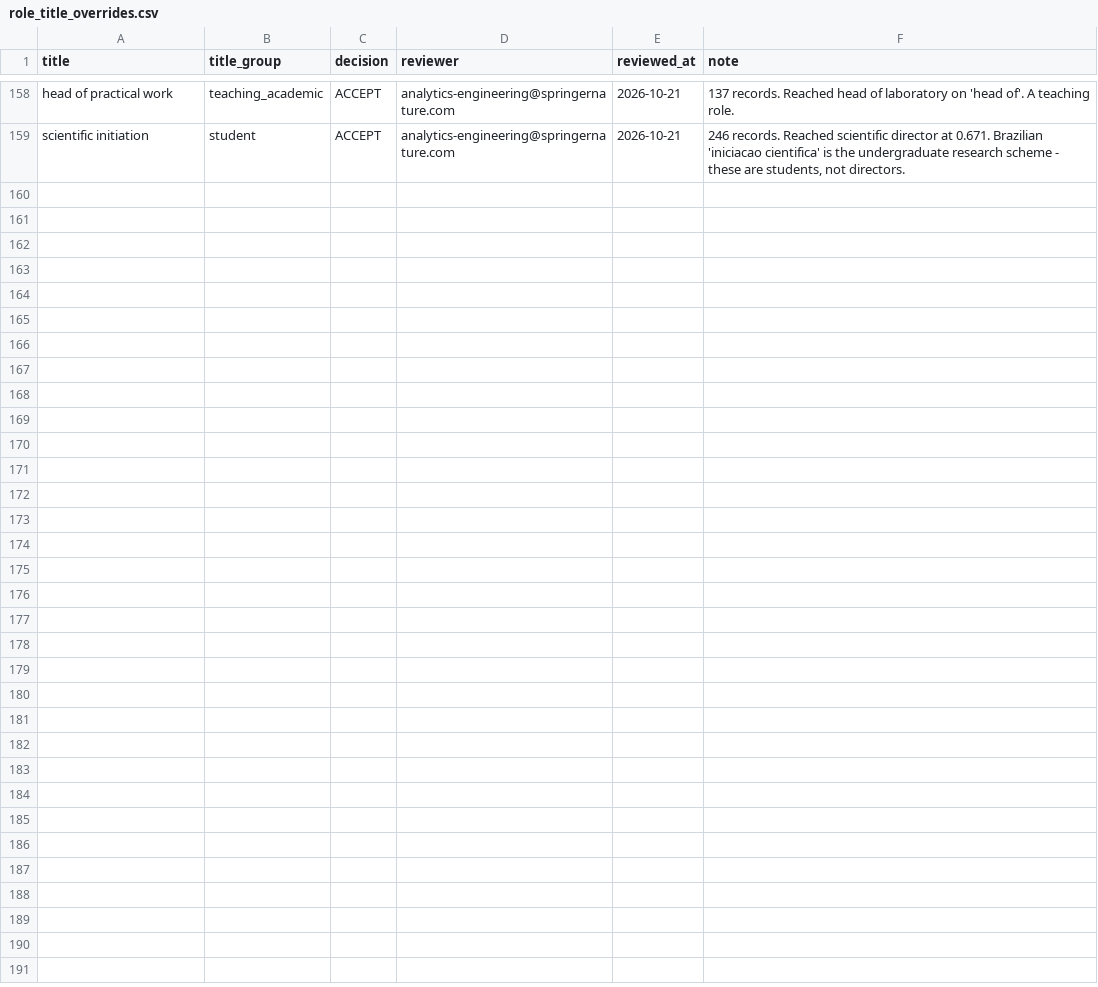
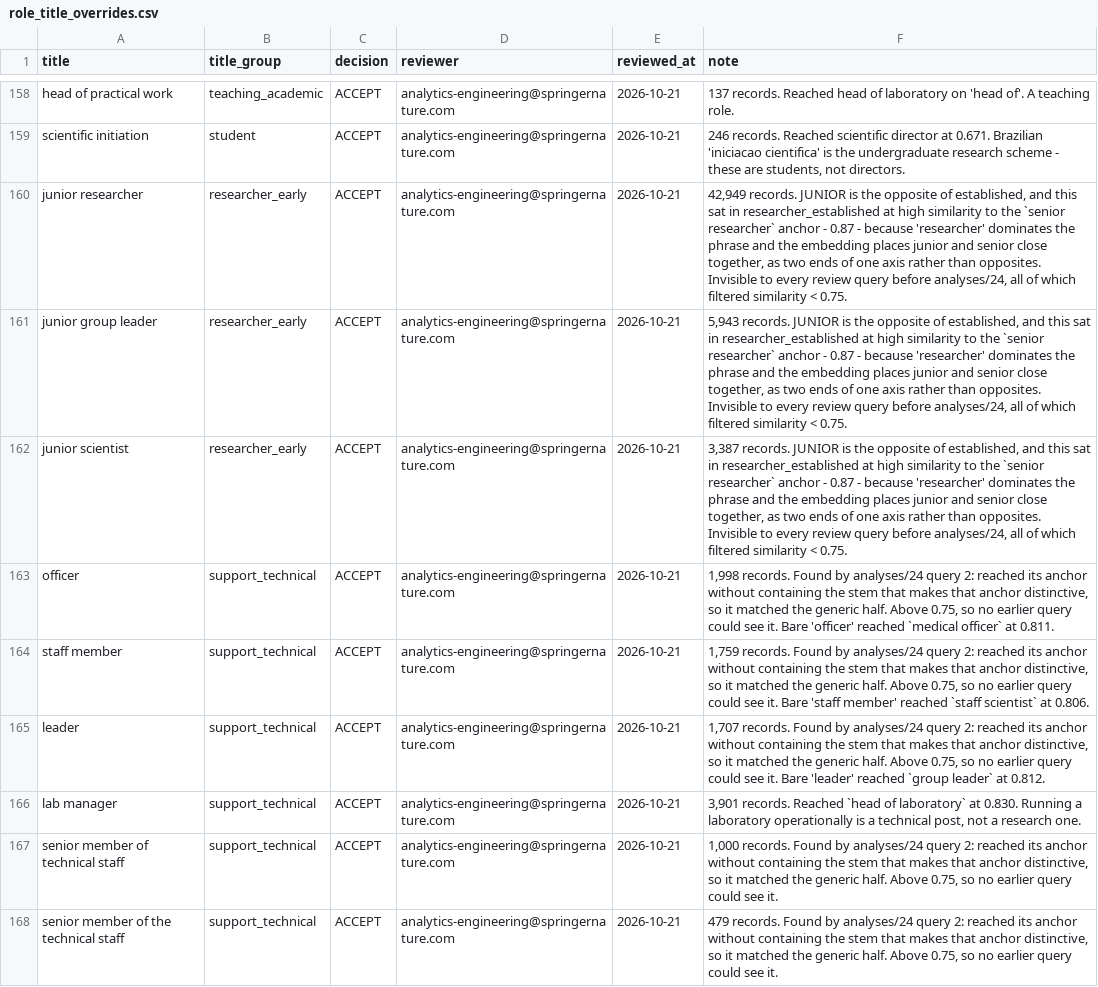
Before and after one commit to merveffect/1-Git, a CSV file: orcid_role_identifier/seeds/role_title_overrides.csv, drawn as a sheet; only a part is shown, gaps mark what is left out; the diff covers the shown part only.

```diff
--- a/orcid_role_identifier/seeds/role_title_overrides.csv
+++ b/orcid_role_identifier/seeds/role_title_overrides.csv
@@ -159 +159,10 @@ head of practical work,teaching_academic,ACCEPT,analytics-engineering@springerna
 scientific initiation,student,ACCEPT,analytics-engineering@springernature.com,2026-10-21,"246 records. Reached scientific director at 0.671. Brazilian 'iniciacao cientifica' is the undergraduate research scheme - these are students, not directors."
+junior researcher,researcher_early,ACCEPT,analytics-engineering@springernature.com,2026-10-21,"42,949 records. JUNIOR is the opposite of established, and this sat in researcher_established at high similarity to the `senior researcher` anchor - 0.87 - because 'researcher' dominates the phrase and the embedding places junior and senior close together, as two ends of one axis rather than opposites. Invisible to every review query before analyses/24, all of which filtered similarity < 0.75."
+junior group leader,researcher_early,ACCEPT,analytics-engineering@springernature.com,2026-10-21,"5,943 records. JUNIOR is the opposite of established, and this sat in researcher_established at high similarity to the `senior researcher` anchor - 0.87 - because 'researcher' dominates the phrase and the embedding places junior and senior close together, as two ends of one axis rather than opposites. Invisible to every review query before analyses/24, all of which filtered similarity < 0.75."
+junior scientist,researcher_early,ACCEPT,analytics-engineering@springernature.com,2026-10-21,"3,387 records. JUNIOR is the opposite of established, and this sat in researcher_established at high similarity to the `senior researcher` anchor - 0.87 - because 'researcher' dominates the phrase and the embedding places junior and senior close together, as two ends of one axis rather than opposites. Invisible to every review query before analyses/24, all of which filtered similarity < 0.75."
+officer,support_technical,ACCEPT,analytics-engineering@springernature.com,2026-10-21,"1,998 records. Found by analyses/24 query 2: reached its anchor without containing the stem that makes that anchor distinctive, so it matched the generic half. Above 0.75, so no earlier query could see it. Bare 'officer' reached `medical officer` at 0.811."
+staff member,support_technical,ACCEPT,analytics-engineering@springernature.com,2026-10-21,"1,759 records. Found by analyses/24 query 2: reached its anchor without containing the stem that makes that anchor distinctive, so it matched the generic half. Above 0.75, so no earlier query could see it. Bare 'staff member' reached `staff scientist` at 0.806."
+leader,support_technical,ACCEPT,analytics-engineering@springernature.com,2026-10-21,"1,707 records. Found by analyses/24 query 2: reached its anchor without containing the stem that makes that anchor distinctive, so it matched the generic half. Above 0.75, so no earlier query could see it. Bare 'leader' reached `group leader` at 0.812."
+lab manager,support_technical,ACCEPT,analytics-engineering@springernature.com,2026-10-21,"3,901 records. Reached `head of laboratory` at 0.830. Running a laboratory operationally is a technical post, not a research one."
+senior member of technical staff,support_technical,ACCEPT,analytics-engineering@springernature.com,2026-10-21,"1,000 records. Found by analyses/24 query 2: reached its anchor without containing the stem that makes that anchor distinctive, so it matched the generic half. Above 0.75, so no earlier query could see it."
+senior member of the technical staff,support_technical,ACCEPT,analytics-engineering@springernature.com,2026-10-21,"479 records. Found by analyses/24 query 2: reached its anchor without containing the stem that makes that anchor distinctive, so it matched the generic half. Above 0.75, so no earlier query could see it."
```
Also changed, not shown: 9 added rows elsewhere in this file, 1 other file.
